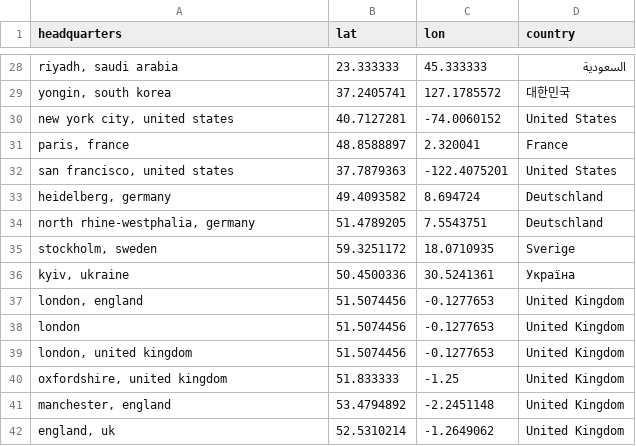
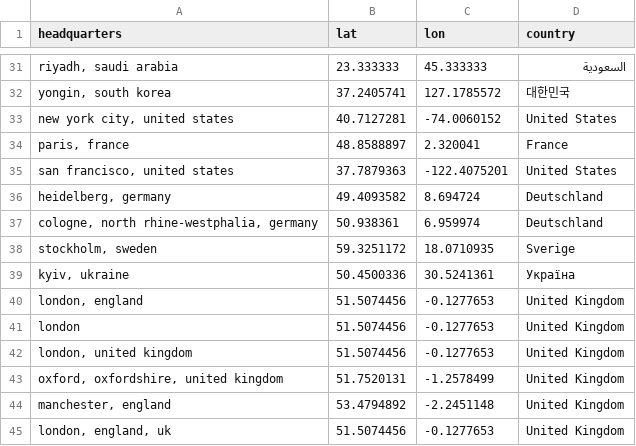
Before and after one commit to markpedigo/scraper, a CSV file: out/geocode_cache.csv, drawn as a sheet; only a part is shown, gaps mark what is left out; the diff covers the shown part only.

```diff
--- a/out/geocode_cache.csv
+++ b/out/geocode_cache.csv
@@ -33,3 +36,3 @@ headquarters,lat,lon,country
 "heidelberg, germany",49.4093582,8.694724,Deutschland
-"north rhine-westphalia, germany",51.4789205,7.5543751,Deutschland
+"cologne, north rhine-westphalia, germany",50.938361,6.959974,Deutschland
 "stockholm, sweden",59.3251172,18.0710935,Sverige
@@ -39,4 +42,4 @@ london,51.5074456,-0.1277653,United Kingdom
 "london, united kingdom",51.5074456,-0.1277653,United Kingdom
-"oxfordshire, united kingdom",51.833333,-1.25,United Kingdom
+"oxford, oxfordshire, united kingdom",51.7520131,-1.2578499,United Kingdom
 "manchester, england",53.4794892,-2.2451148,United Kingdom
-"england, uk",52.5310214,-1.2649062,United Kingdom
+"london, england, uk",51.5074456,-0.1277653,United Kingdom
```
Also changed, not shown: 15 added rows, 12 removed rows and 3 edited cells elsewhere in this file, out/ai_companies.csv, 9 other files.
